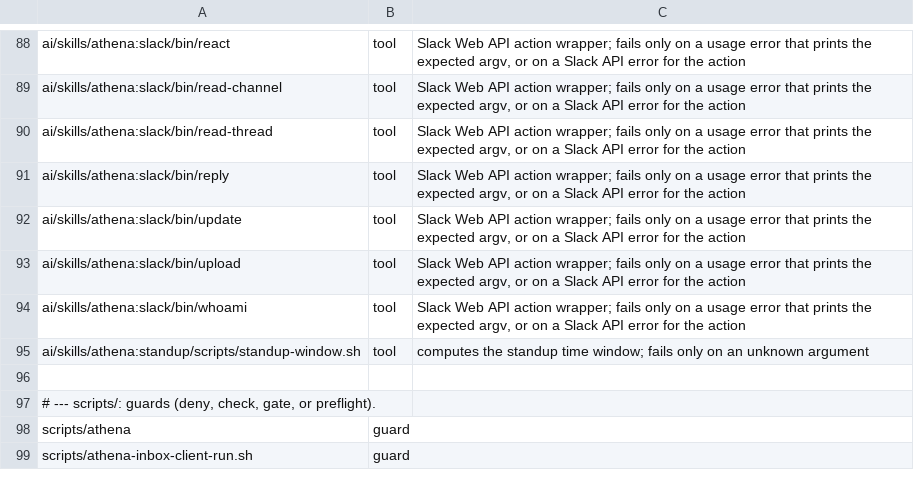
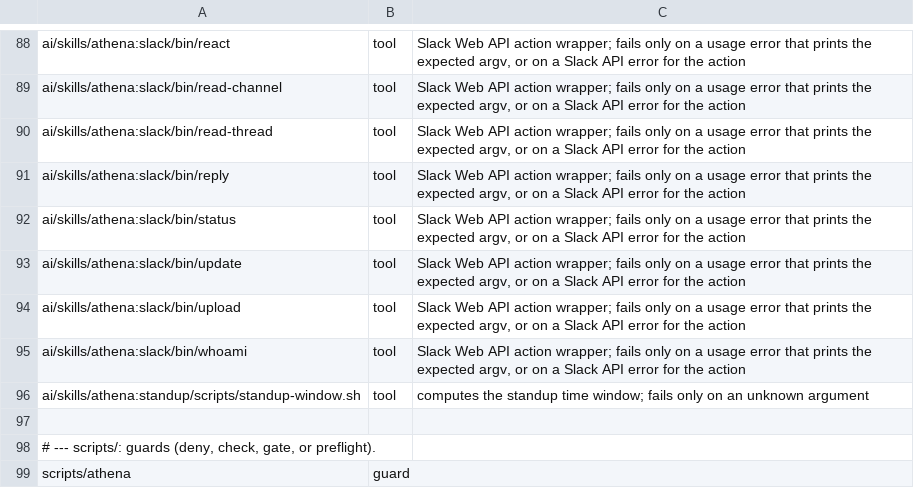
Before and after one commit to CJPoll/custom, a TSV file: ai/guard-classification.tsv, drawn as a sheet; only a part is shown, gaps mark what is left out; the shorter side is filled out with more unchanged rows; the diff names each change by its address in the sheet, - before the commit and + after, or states it on an @@ line.

```diff
--- a/ai/guard-classification.tsv
+++ b/ai/guard-classification.tsv
+row 92: ai/skills/athena:slack/bin/status | tool | Slack Web API action wrapper; fails only on a usage error that prints the expected argv, or on a Slack API error for the action
```
Also changed, not shown: 7 other files.
